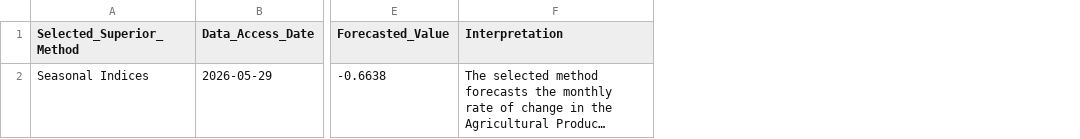
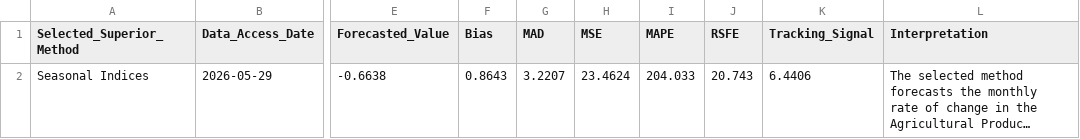
Before and after one commit to HSCN809/R-Based-Forecasting-Project, a CSV file: outputs/tables/final_forecast.csv, drawn as a sheet; only a part is shown, gaps mark what is left out; long unchanged cells end in …; the diff names each change by its address in the sheet, - before the commit and + after, or states it on an @@ line.

```diff
--- a/outputs/tables/final_forecast.csv
+++ b/outputs/tables/final_forecast.csv
+column F (Bias), row 2: 0.8643
+column G (MAD), row 2: 3.2207
+column H (MSE), row 2: 23.4624
+column I (MAPE), row 2: 204.033
+column J (RSFE), row 2: 20.743
+column K (Tracking_Signal), row 2: 6.4406
```
Also changed, not shown: 4 other files.
